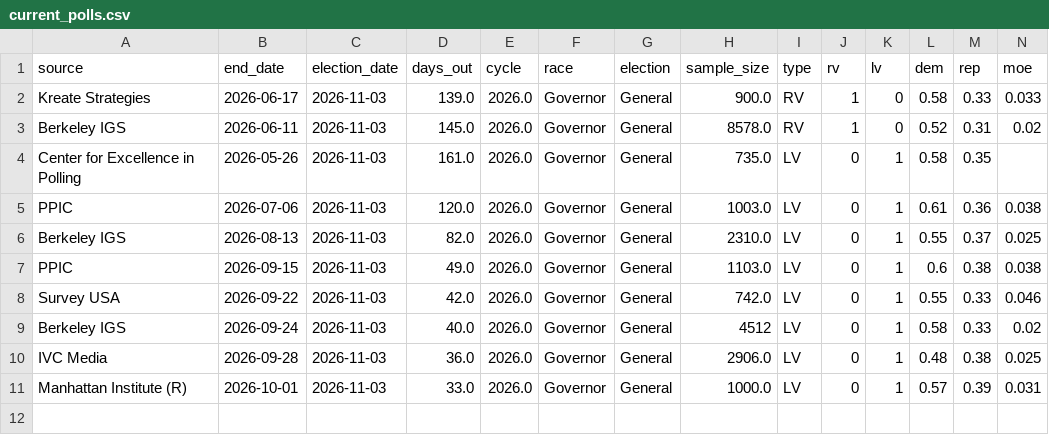
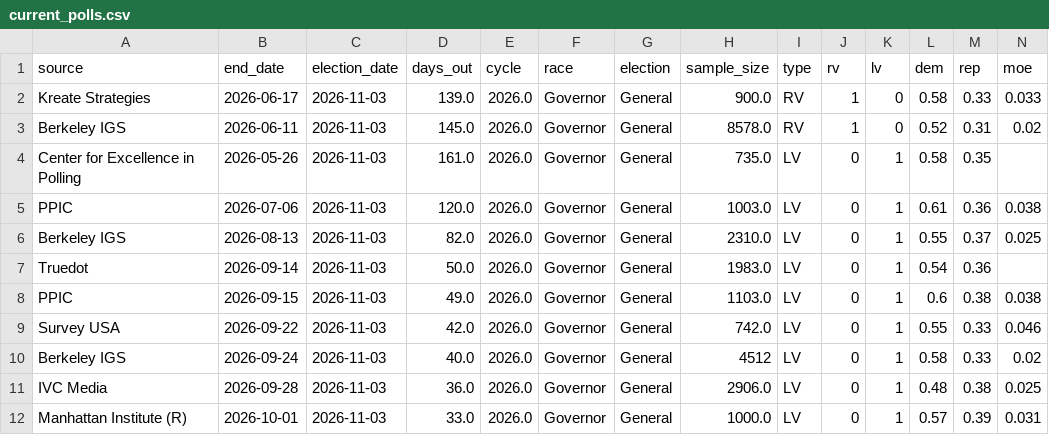
Before and after one commit to tysoda/2026-Ca-SD4-forecast-V2, a CSV file: current_polls.csv, drawn as a sheet; only a part is shown; rows hold the shown columns only; the diff names each change by its address in the sheet, - before the commit and + after, or states it on an @@ line.

```diff
--- a/current_polls.csv
+++ b/current_polls.csv
+row 7: Truedot | 2026-09-14 | 2026-11-03 | 50.0 | 2026.0 | Governor | General | 1983.0 | LV | 0 | 1 | 0.54 | 0.36
```
